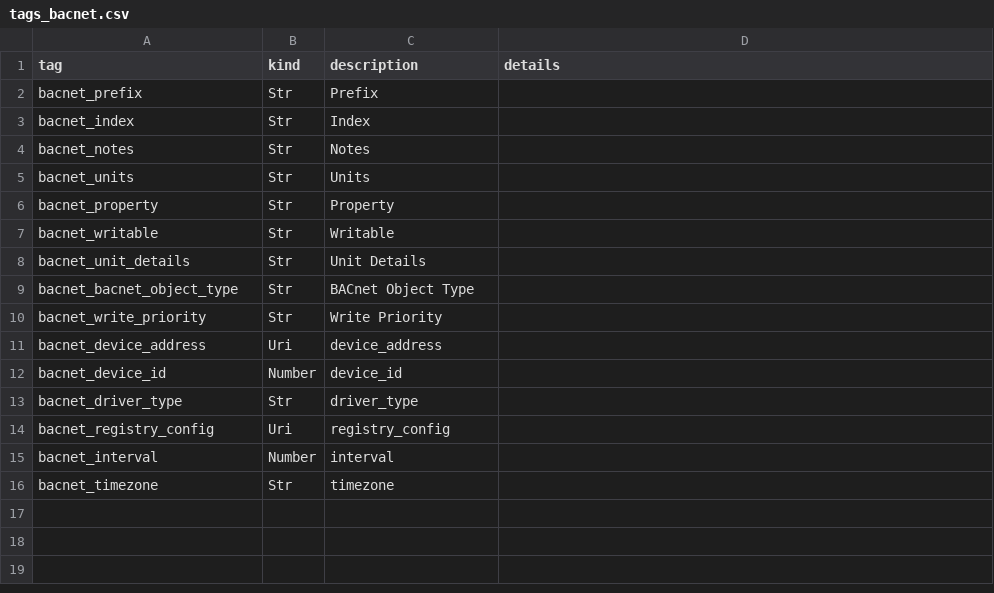
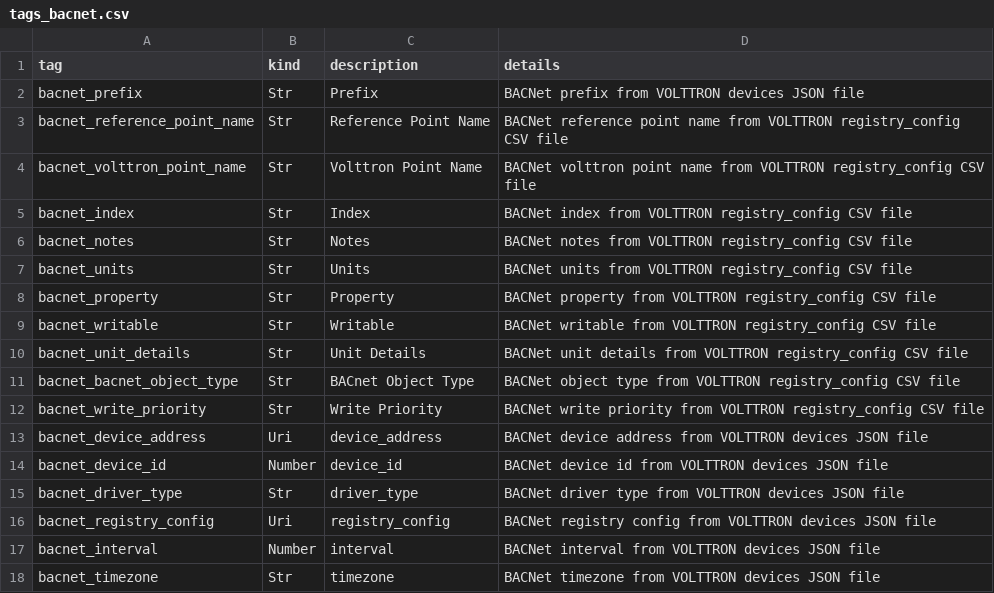
Before and after one commit to opentaps/opentaps_seas, a CSV file: data/tag/seed/tags_bacnet.csv, drawn as a sheet.

```diff
--- a/data/tag/seed/tags_bacnet.csv
+++ b/data/tag/seed/tags_bacnet.csv
@@ -1,16 +1,18 @@
 tag,kind,description,details
-bacnet_prefix,Str,Prefix
-bacnet_index,Str,Index
-bacnet_notes,Str,Notes
-bacnet_units,Str,Units
-bacnet_property,Str,Property
-bacnet_writable,Str,Writable
-bacnet_unit_details,Str,Unit Details
-bacnet_bacnet_object_type,Str,BACnet Object Type
-bacnet_write_priority,Str,Write Priority
-bacnet_device_address,Uri,device_address
-bacnet_device_id,Number,device_id
-bacnet_driver_type,Str,driver_type
-bacnet_registry_config,Uri,registry_config
-bacnet_interval,Number,interval
-bacnet_timezone,Str,timezone
+bacnet_prefix,Str,Prefix,BACNet prefix from VOLTTRON devices JSON file
+bacnet_reference_point_name,Str,Reference Point Name,BACNet reference point name from VOLTTRON registry_config CSV file
+bacnet_volttron_point_name,Str,Volttron Point Name,BACNet volttron point name from VOLTTRON registry_config CSV file
+bacnet_index,Str,Index,BACNet index from VOLTTRON registry_config CSV file
+bacnet_notes,Str,Notes,BACNet notes from VOLTTRON registry_config CSV file
+bacnet_units,Str,Units,BACNet units from VOLTTRON registry_config CSV file
+bacnet_property,Str,Property,BACNet property from VOLTTRON registry_config CSV file
+bacnet_writable,Str,Writable,BACNet writable from VOLTTRON registry_config CSV file
+bacnet_unit_details,Str,Unit Details,BACNet unit details from VOLTTRON registry_config CSV file
+bacnet_bacnet_object_type,Str,BACnet Object Type, BACNet object type from VOLTTRON registry_config CSV file
+bacnet_write_priority,Str,Write Priority,BACNet write priority from VOLTTRON registry_config CSV file
+bacnet_device_address,Uri,device_address,BACNet device address from VOLTTRON devices JSON file
+bacnet_device_id,Number,device_id,BACNet device id from VOLTTRON devices JSON file
+bacnet_driver_type,Str,driver_type,BACNet driver type from VOLTTRON devices JSON file
+bacnet_registry_config,Uri,registry_config,BACNet registry config from VOLTTRON devices JSON file
+bacnet_interval,Number,interval,BACNet interval from VOLTTRON devices JSON file
+bacnet_timezone,Str,timezone,BACNet timezone from VOLTTRON devices JSON file
```
Also changed, not shown: 2 other files.
